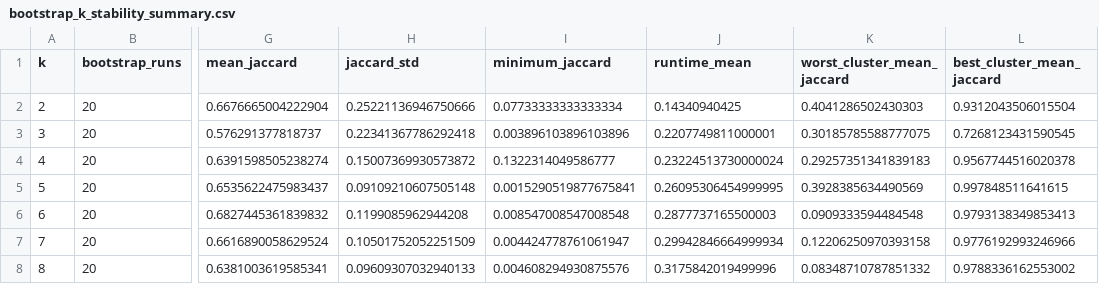
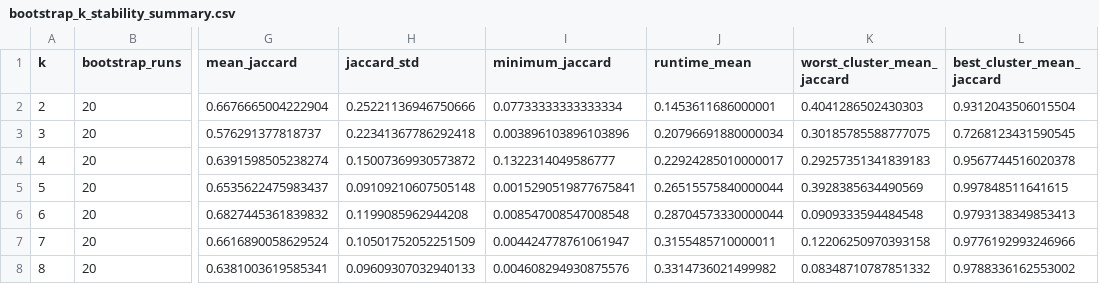
Before and after one commit to amirrezash80/Data-Mining, a CSV file: reports/phase2/bootstrap_k_stability_summary.csv, drawn as a sheet; only a part is shown, gaps mark what is left out; the diff names each change by its address in the sheet, - before the commit and + after, or states it on an @@ line.

```diff
--- a/reports/phase2/bootstrap_k_stability_summary.csv
+++ b/reports/phase2/bootstrap_k_stability_summary.csv
-J2 (runtime_mean): 0.14340940425
+J2 (runtime_mean): 0.1453611686000001
-J3 (runtime_mean): 0.2207749811000001
+J3 (runtime_mean): 0.20796691880000034
-J4 (runtime_mean): 0.23224513730000024
+J4 (runtime_mean): 0.22924285010000017
-J5 (runtime_mean): 0.26095306454999995
+J5 (runtime_mean): 0.26515575840000044
-J6 (runtime_mean): 0.2877737165500003
+J6 (runtime_mean): 0.28704573330000044
-J7 (runtime_mean): 0.29942846664999934
+J7 (runtime_mean): 0.3155485710000011
-J8 (runtime_mean): 0.3175842019499996
+J8 (runtime_mean): 0.3314736021499982
```
Also changed, not shown: reports/phase2/bootstrap_run_stability.csv, reports/phase2/dbscan_search.csv, 18 other files.
